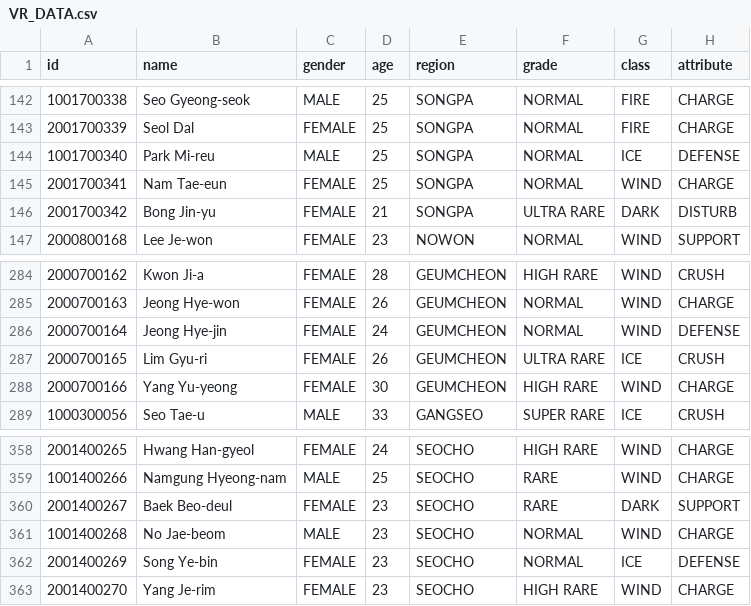
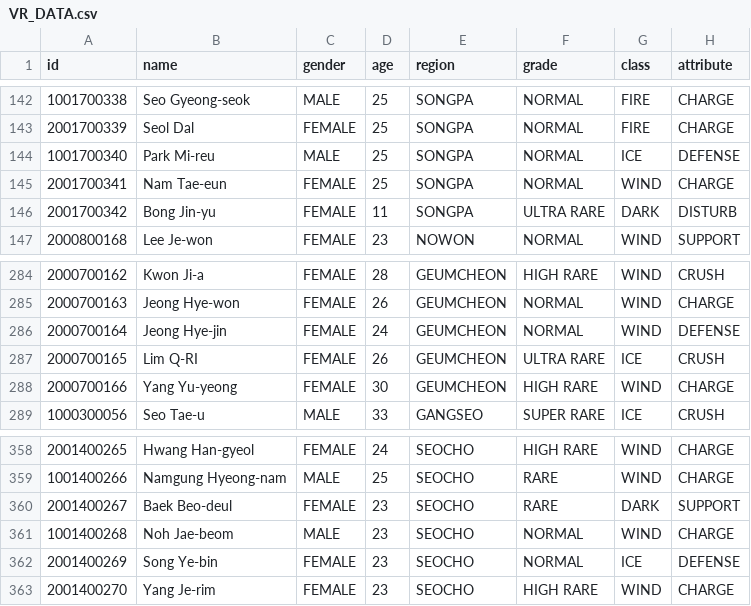
Before and after one commit to steveJea/vr-ideal-worldcup, a CSV file: VR_DATA.csv, drawn as a sheet; only a part is shown, gaps mark what is left out; the diff names each change by its address in the sheet, - before the commit and + after, or states it on an @@ line.

Commit message:
Update VR_DATA.csv

```diff
--- a/VR_DATA.csv
+++ b/VR_DATA.csv
-D146 (age): 21
+D146 (age): 11
-B287 (name): Lim Gyu-ri
+B287 (name): Lim Q-RI
-B361 (name): No Jae-beom
+B361 (name): Noh Jae-beom
```
